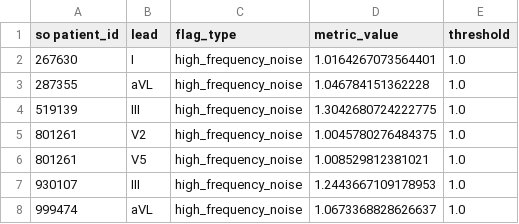
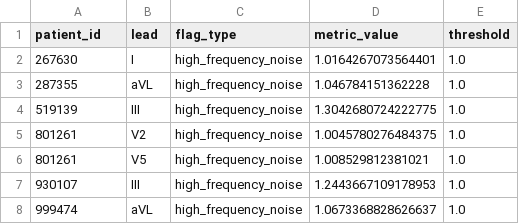
Before and after one commit to Kai-nf/team-wassup-idsc, a CSV file: files/flagged_recordings_phase1.csv (was data_preprocessing/flagged_recordings_phase1.csv), drawn as a sheet; only a part is shown.

```diff
--- a/data_preprocessing/flagged_recordings_phase1.csv
+++ b/files/flagged_recordings_phase1.csv
@@ -1,2 +1,2 @@
-so patient_id,lead,flag_type,metric_value,threshold
+patient_id,lead,flag_type,metric_value,threshold
 267630,I,high_frequency_noise,1.0164267073564401,1.0
```
Also changed, not shown: 7 other files.
